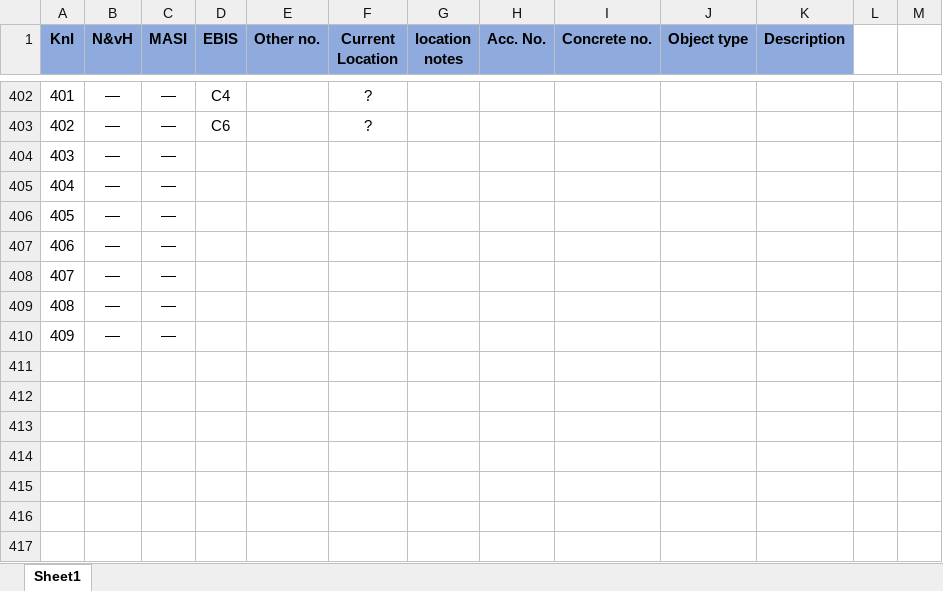
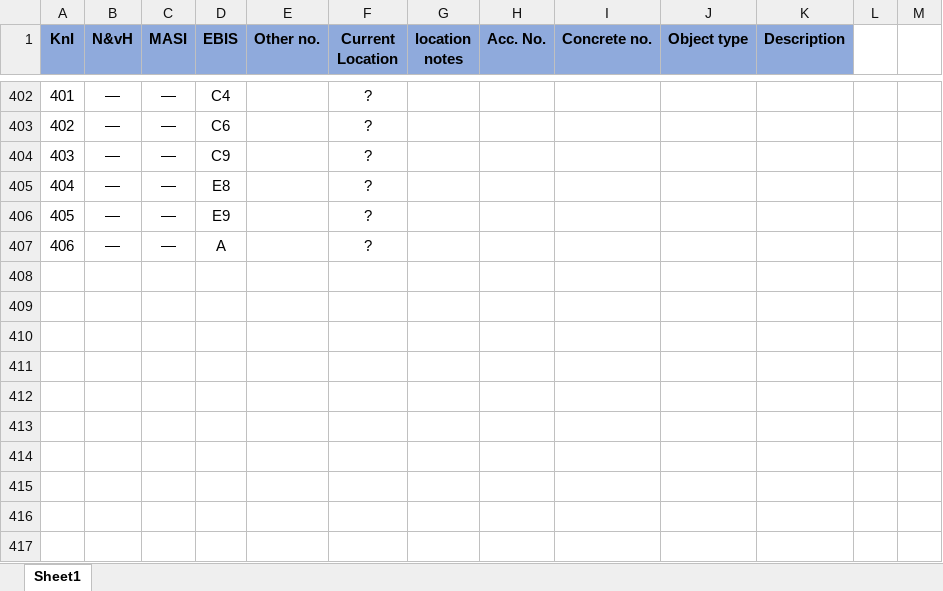
Before and after one commit to erc-dharma/tfb-satavahana-epigraphy, an Excel workbook: metadata/Inventory inscribed pieces.xlsx, sheet Sheet1, drawn as a sheet; only a part is shown, gaps mark what is left out; values as stored, in another font and other column widths than the file's, no borders; the diff names each change by its address in the sheet, - before the commit and + after, or states it on an @@ line.

Commit message:
inventory

```diff
--- a/metadata/Inventory inscribed pieces.xlsx (sheet Sheet1)
+++ b/metadata/Inventory inscribed pieces.xlsx (sheet Sheet1)
-D404 (EBIS): (empty)
+D404 (EBIS): C9
-F404:F407 (Current Location): (empty)
+F404:F407 (Current Location): ?
-D405 (EBIS): (empty)
+D405 (EBIS): E8
-D406 (EBIS): (empty)
+D406 (EBIS): E9
-D407 (EBIS): (empty)
+D407 (EBIS): A
-row 408: 407 | — | —
+row 408: (empty)
-row 409: 408 | — | —
+row 409: (empty)
-row 410: 409 | — | —
+row 410: (empty)
```
Also changed, not shown: 1 other file.
